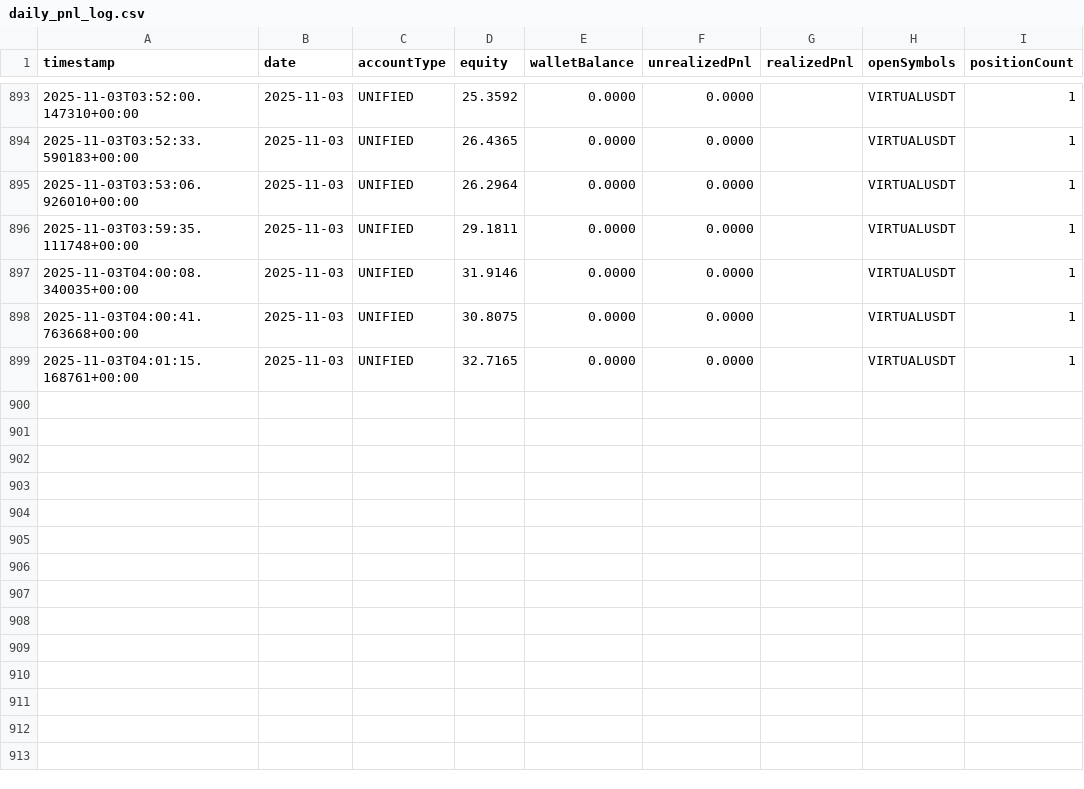
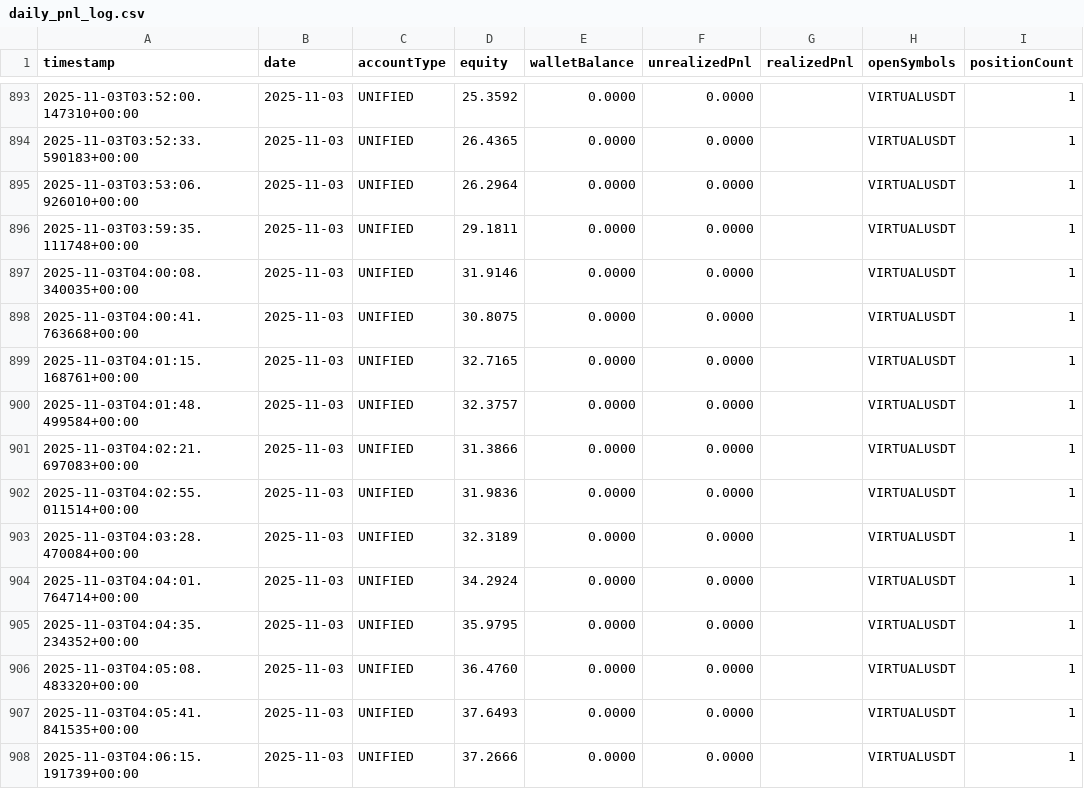
Before and after one commit to stellaragencyai/base44_relay, a CSV file: Logs/pnl/daily_pnl_log.csv, drawn as a sheet; only a part is shown, gaps mark what is left out; the diff names each change by its address in the sheet, - before the commit and + after, or states it on an @@ line.

```diff
--- a/Logs/pnl/daily_pnl_log.csv
+++ b/Logs/pnl/daily_pnl_log.csv
+row 900: 2025-11-03T04:01:48.499584+00:00 | 2025-11-03 | UNIFIED | 32.3757 | 0.0000 | 0.0000 |  | VIRTUALUSDT | 1
+row 901: 2025-11-03T04:02:21.697083+00:00 | 2025-11-03 | UNIFIED | 31.3866 | 0.0000 | 0.0000 |  | VIRTUALUSDT | 1
+row 902: 2025-11-03T04:02:55.011514+00:00 | 2025-11-03 | UNIFIED | 31.9836 | 0.0000 | 0.0000 |  | VIRTUALUSDT | 1
+row 903: 2025-11-03T04:03:28.470084+00:00 | 2025-11-03 | UNIFIED | 32.3189 | 0.0000 | 0.0000 |  | VIRTUALUSDT | 1
+row 904: 2025-11-03T04:04:01.764714+00:00 | 2025-11-03 | UNIFIED | 34.2924 | 0.0000 | 0.0000 |  | VIRTUALUSDT | 1
+row 905: 2025-11-03T04:04:35.234352+00:00 | 2025-11-03 | UNIFIED | 35.9795 | 0.0000 | 0.0000 |  | VIRTUALUSDT | 1
+row 906: 2025-11-03T04:05:08.483320+00:00 | 2025-11-03 | UNIFIED | 36.4760 | 0.0000 | 0.0000 |  | VIRTUALUSDT | 1
+row 907: 2025-11-03T04:05:41.841535+00:00 | 2025-11-03 | UNIFIED | 37.6493 | 0.0000 | 0.0000 |  | VIRTUALUSDT | 1
+row 908: 2025-11-03T04:06:15.191739+00:00 | 2025-11-03 | UNIFIED | 37.2666 | 0.0000 | 0.0000 |  | VIRTUALUSDT | 1
```
Also changed, not shown: Logs/health.csv.
